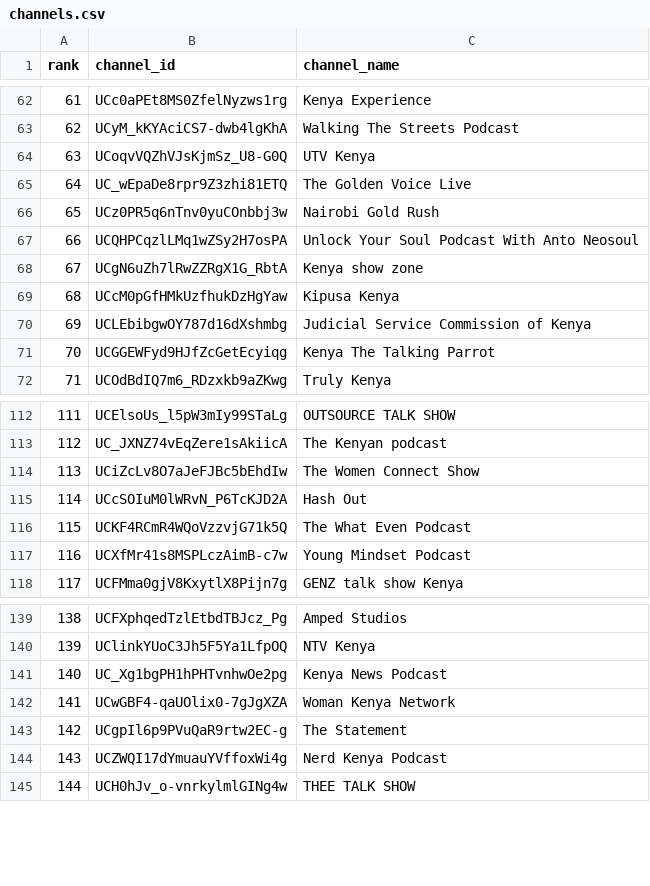
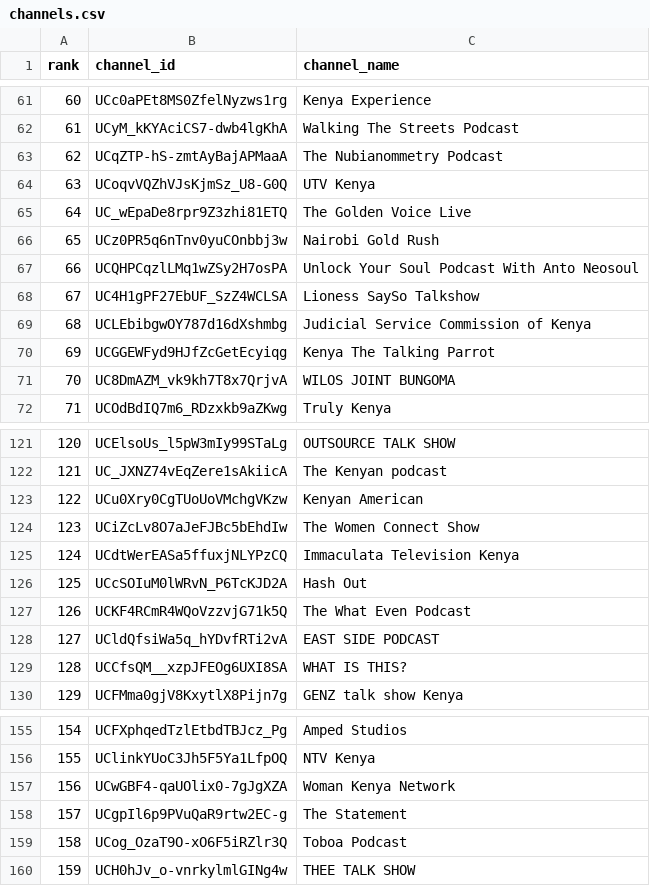
Before and after one commit to stmonitoring2/ke-top500-copy, a CSV file: channels.csv, drawn as a sheet; only a part is shown, gaps mark what is left out; removed rows and columns are numbered as before the commit, all else as after; the diff covers the shown part only; the diff names each change by its address in the sheet, - before the commit and + after, or states it on an @@ line.

```diff
--- a/channels.csv
+++ b/channels.csv
@@ column A (rank) renumbered from row 4 down @@
+row 63: 62 | UCqZTP-hS-zmtAyBajAPMaaA | The Nubianommetry Podcast
-row 68: 67 | UCgN6uZh7lRwZZRgX1G_RbtA | Kenya show zone
-row 69: 68 | UCcM0pGfHMkUzfhukDzHgYaw | Kipusa Kenya
+row 68: 67 | UC4H1gPF27EbUF_SzZ4WCLSA | Lioness SaySo Talkshow
+row 71: 70 | UC8DmAZM_vk9kh7T8x7QrjvA | WILOS JOINT BUNGOMA
+row 123: 122 | UCu0Xry0CgTUoUoVMchgVKzw | Kenyan American
+row 125: 124 | UCdtWerEASa5ffuxjNLYPzCQ | Immaculata Television Kenya
-row 117: 116 | UCXfMr41s8MSPLczAimB-c7w | Young Mindset Podcast
+row 128: 127 | UCldQfsiWa5q_hYDvfRTi2vA | EAST SIDE PODCAST
+row 129: 128 | UCCfsQM__xzpJFEOg6UXI8SA | WHAT IS THIS?
-row 141: 140 | UC_Xg1bgPH1hPHTvnhwOe2pg | Kenya News Podcast
-row 144: 143 | UCZWQI17dYmuauYVffoxWi4g | Nerd Kenya Podcast
+row 159: 158 | UCog_OzaT9O-xO6F5iRZlr3Q | Toboa Podcast
```
Also changed, not shown: 22 added rows, 9 removed rows and 3 moved rows elsewhere in this file, public/top500_ranked.csv, 1 other file.
